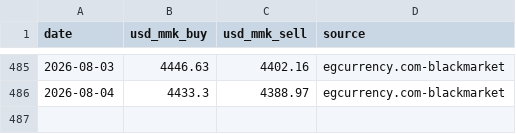
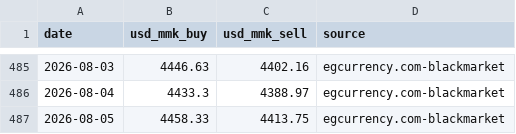
Before and after one commit to Whitey999/tracker, a CSV file: usd_history.csv, drawn as a sheet; only a part is shown, gaps mark what is left out; the diff names each change by its address in the sheet, - before the commit and + after, or states it on an @@ line.

```diff
--- a/usd_history.csv
+++ b/usd_history.csv
+row 487: 2026-08-05 | 4458.33 | 4413.75 | egcurrency.com-blackmarket
```
